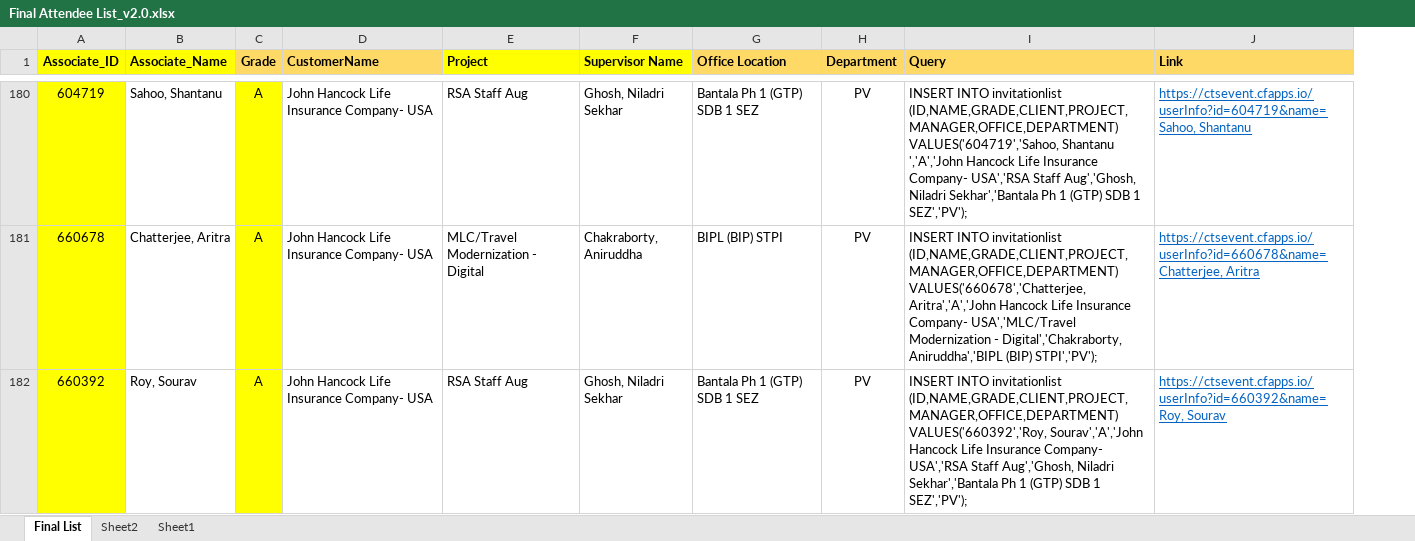
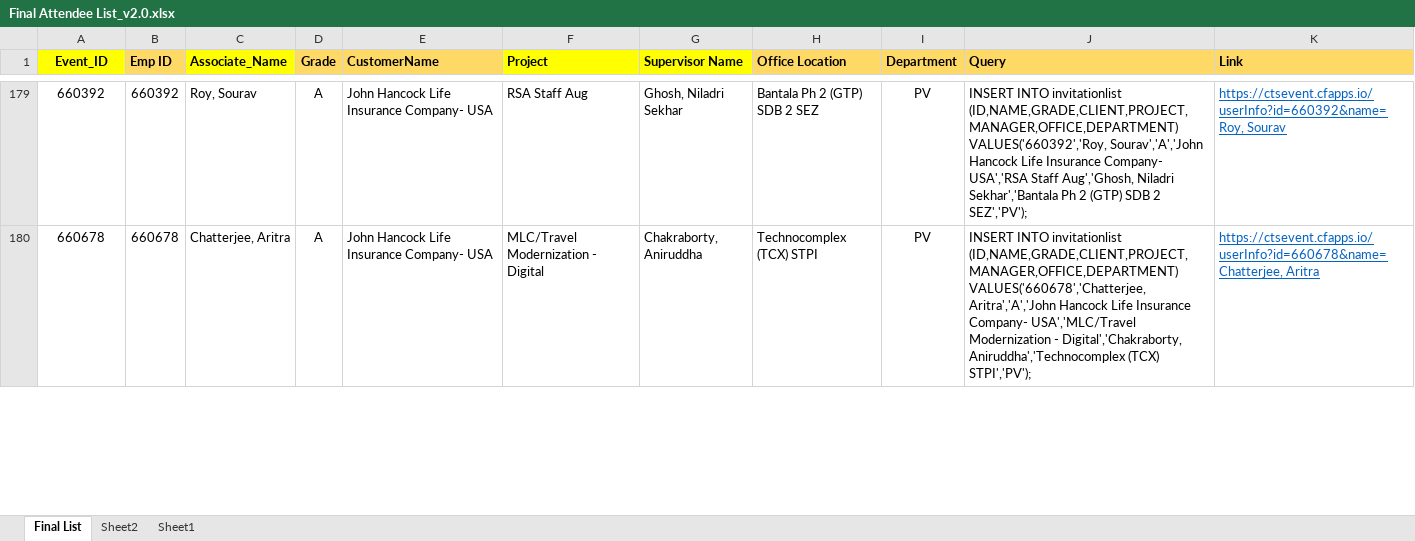
Before and after one commit to Bopsi/entry-tracker, an Excel workbook: Final Attendee List_v2.0.xlsx, sheet Final List, drawn as a sheet; only a part is shown, gaps mark what is left out; values as stored, in another font and other column widths than the file's, no borders; removed rows and columns are numbered as before the commit, all else as after; the diff covers the shown part only; the diff names each change by its address in the sheet, - before the commit and + after, or states it on an @@ line.

Commit message:
Data Changed
Data Changed

```diff
--- a/Final Attendee List_v2.0.xlsx (sheet Final List)
+++ b/Final Attendee List_v2.0.xlsx (sheet Final List)
+column B (Emp ID), rows 179-180: 660392 | 660678
-A1: Associate_ID
+A1: Event_ID
-A179 (Event_ID): 604719
+A179 (Event_ID): 660392
-A179:A180 fill: #FFFF00
+A179:A180 fill: none
-C179 (Associate_Name): Sahoo, Shantanu
+C179 (Associate_Name): Roy, Sourav
-D179:D180 fill: #FFFF00
+D179:D180 fill: none
-H179 (Office Location): Bantala Ph 1 (GTP) SDB 1 SEZ
+H179 (Office Location): Bantala Ph 2 (GTP) SDB 2 SEZ
-J179 (Query): …invitationlist (ID,NAME,GRADE,CLIENT,PROJECT,MANAGER,OFFICE,DEPARTMENT) VALUES('604719','Sahoo, Shantanu ','A','John Hancock Life Insurance Company- USA','RSA Staff Aug','Ghosh, Niladri Sekhar','Bantala Ph 1 (GTP) SDB 1 SEZ','PV');
+J179 (Query): …invitationlist (ID,NAME,GRADE,CLIENT,PROJECT,MANAGER,OFFICE,DEPARTMENT) VALUES('660392','Roy, Sourav','A','John Hancock Life Insurance Company- USA','RSA Staff Aug','Ghosh, Niladri Sekhar','Bantala Ph 2 (GTP) SDB 2 SEZ','PV');
-K179 (Link): https://ctsevent.cfapps.io/userInfo?id=604719&name=Sahoo, Shantanu
+K179 (Link): https://ctsevent.cfapps.io/userInfo?id=660392&name=Roy, Sourav
-H180 (Office Location): BIPL (BIP) STPI
+H180 (Office Location): Technocomplex (TCX) STPI
-J180 (Query): …- Digital','Chakraborty, Aniruddha','BIPL (BIP) STPI','PV');
+J180 (Query): …- Digital','Chakraborty, Aniruddha','Technocomplex (TCX) STPI','PV');
-row 182: 660392 | Roy, Sourav | A | John Hancock Life Insurance Company- USA | RSA Staff Aug | Ghosh, Niladri Sekhar | Bantala Ph 1 (GTP) SDB 1 SEZ | PV | INSERT INTO invitationlist (ID,NAME,GRADE,CLIENT,PROJECT,MANAGER,OFFICE,DEPARTMENT) VALUES('660392','Roy, Sourav','A','John Hancock Life Insurance Company- USA','RSA Staff Aug','Ghosh, Niladri Sekhar','Bantala Ph 1 (GTP) SDB 1 SEZ','PV'); | https://ctsevent.cfapps.io/userInfo?id=660392&name=Roy, Sourav
```
Also changed, not shown: 16 added rows, 19 removed rows, 4 moved rows, 32 edited cells and cell formats elsewhere in this sheet, formulas that keep their value, 1 other file.
